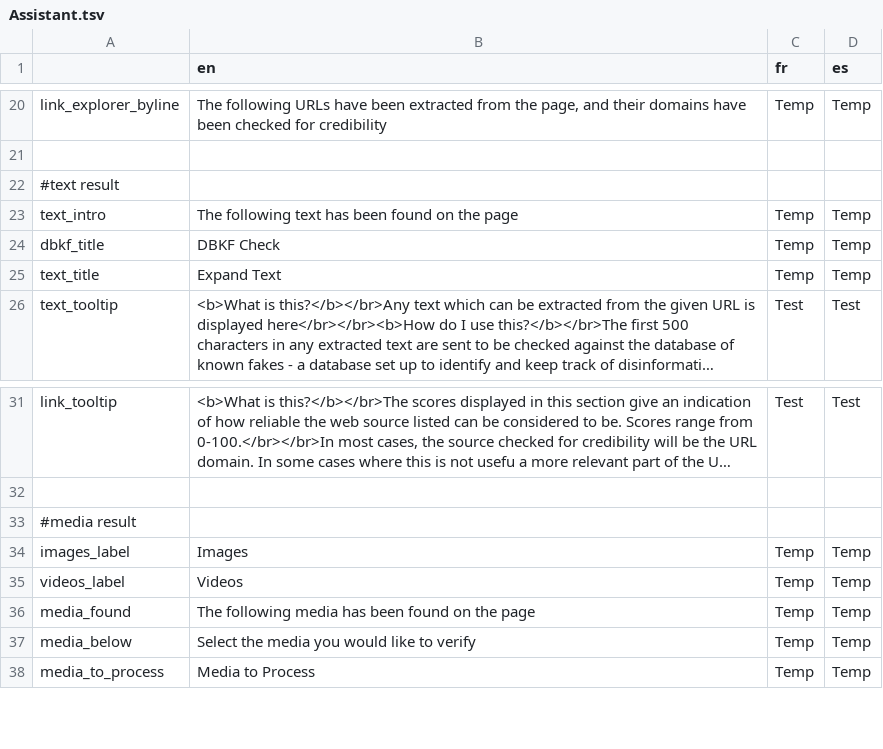
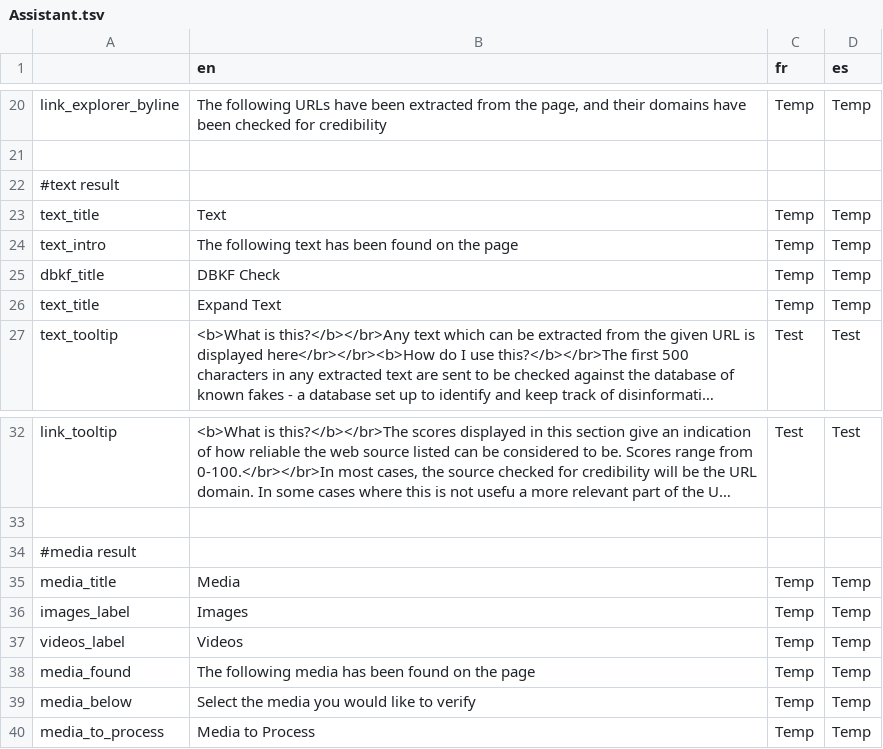
Before and after one commit to AFP-Medialab/verification-plugin, a TSV file: src/LocalDictionary/components/NavItems/tools/Assistant.tsv, drawn as a sheet; only a part is shown, gaps mark what is left out; long unchanged cells end in …; the diff names each change by its address in the sheet, - before the commit and + after, or states it on an @@ line.

Commit message:
fixing more text overflow + adding some tsv

```diff
--- a/src/LocalDictionary/components/NavItems/tools/Assistant.tsv
+++ b/src/LocalDictionary/components/NavItems/tools/Assistant.tsv
+row 23: text_title | Text | Temp | Temp
+row 35: media_title | Media | Temp | Temp
```
Also changed, not shown: 4 other files.
